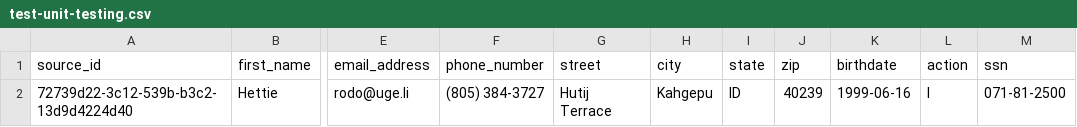
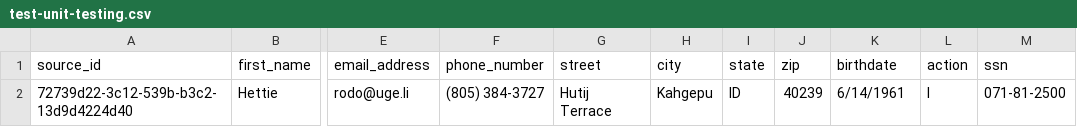
Before and after one commit to olayodepossible/health_check_record_service, a CSV file: data/test-unit-testing.csv, drawn as a sheet; only a part is shown, gaps mark what is left out; the diff names each change by its address in the sheet, - before the commit and + after, or states it on an @@ line.

```diff
--- a/data/test-unit-testing.csv
+++ b/data/test-unit-testing.csv
-K2 (birthdate): 1999-06-16
+K2 (birthdate): 6/14/1961
```
Also changed, not shown: 6 other files.
